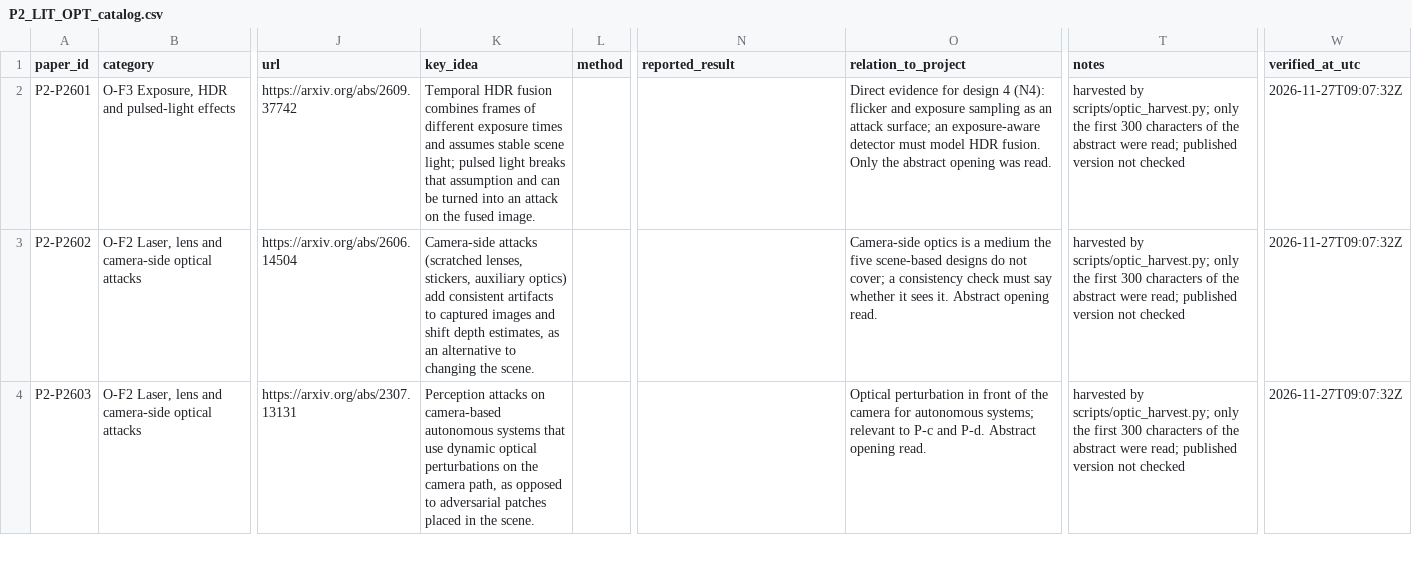
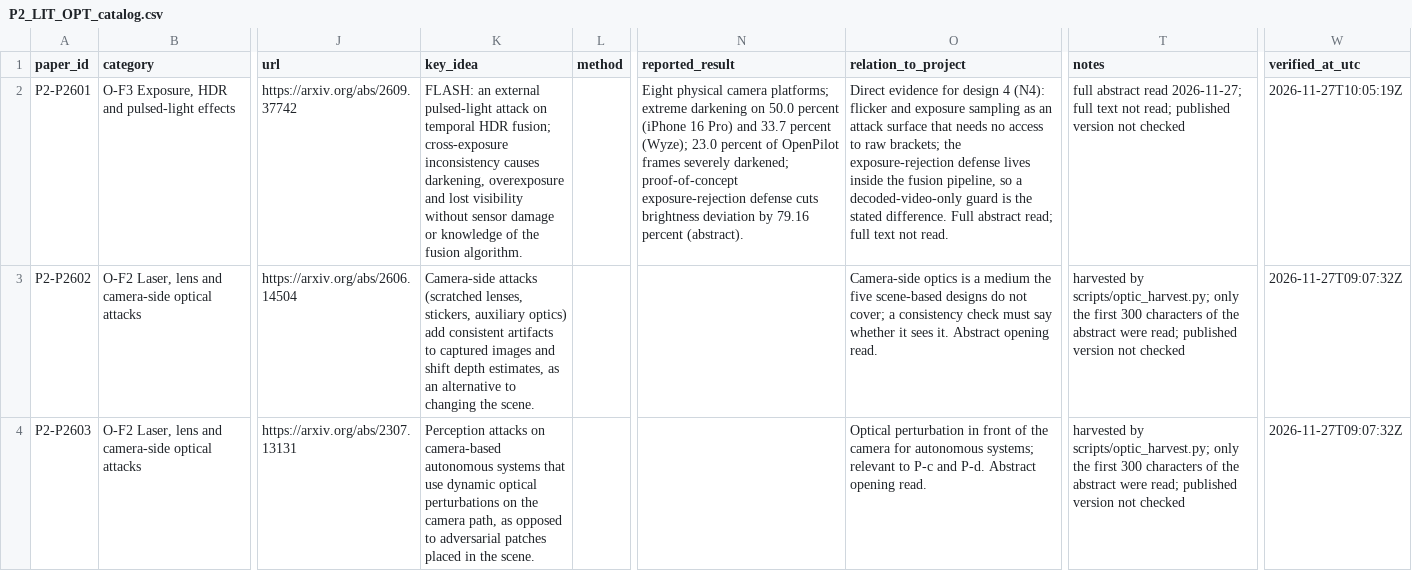
Before and after one commit to ilkimaydar/phdthesisproject, a CSV file: catalog/P2_LIT_OPT_catalog.csv, drawn as a sheet; only a part is shown, gaps mark what is left out; the diff covers the shown part only; the diff names each change by its address in the sheet, - before the commit and + after, or states it on an @@ line.

Commit message:
Add PaniCar and FLASH details, correct GhostImage venue (RAID 2020), 36 light and optic rows

```diff
--- a/catalog/P2_LIT_OPT_catalog.csv
+++ b/catalog/P2_LIT_OPT_catalog.csv
-K2 (key_idea): Temporal HDR fusion combines frames of different exposure times and assumes stable scene light; pulsed light breaks that assumption and can be turned into an attack on the fused image.
+K2 (key_idea): FLASH: an external pulsed-light attack on temporal HDR fusion; cross-exposure inconsistency causes darkening, overexposure and lost visibility without sensor damage or knowledge of the fusion algorithm.
-N2 (reported_result): (empty)
+N2 (reported_result): Eight physical camera platforms; extreme darkening on 50.0 percent (iPhone 16 Pro) and 33.7 percent (Wyze); 23.0 percent of OpenPilot frames severely darkened; proof-of-concept exposure-rejection defense cuts brightness deviation by 79.16 percent (abstract).
-O2 (relation_to_project): …an attack surface; an exposure-aware detector must model HDR fusion. Only the abstract opening was read.
+O2 (relation_to_project): …an attack surface that needs no access to raw brackets; the exposure-rejection defense lives inside the fusion pipeline, so a decoded-video-only guard is the stated difference. Full abstract read; full text not read.
-T2 (notes): harvested by scripts/optic_harvest.py; only the first 300 characters of the abstract were read; published…
+T2 (notes): full abstract read 2026-11-27; full text not read; published…
-W2 (verified_at_utc): 2026-11-27T09:07:32Z
+W2 (verified_at_utc): 2026-11-27T10:05:19Z
```
Also changed, not shown: 1 added row elsewhere in this file, catalog/P2_LIT_A4_catalog.csv, work/OA_RESOLVE/oa_manifest.csv, 8 other files.
